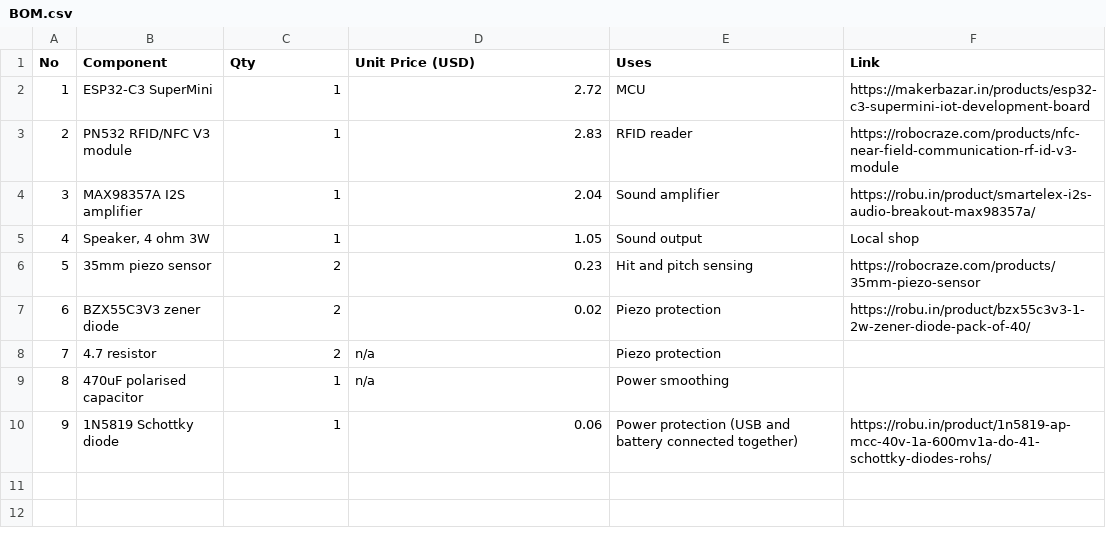
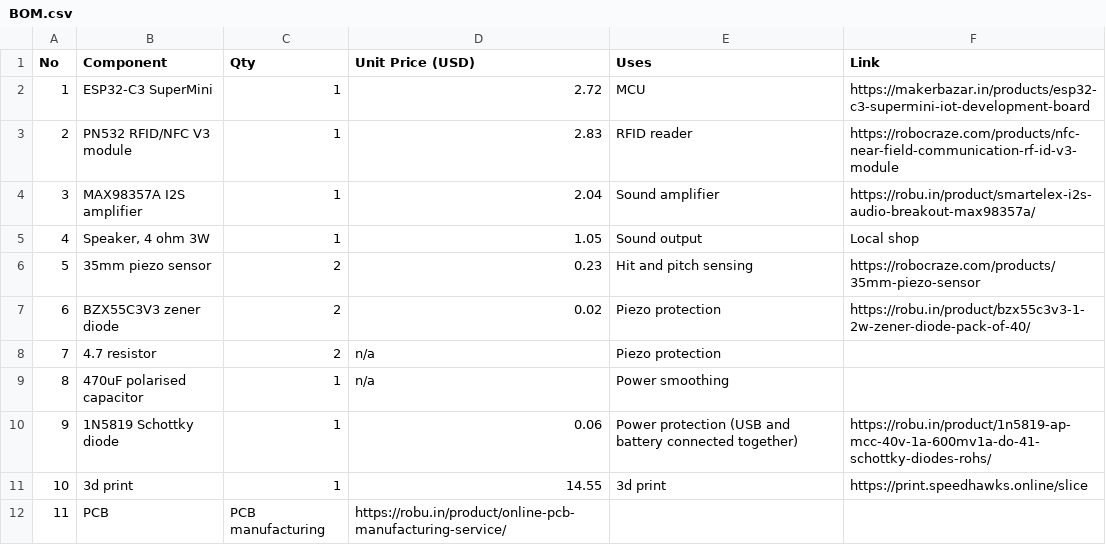
Before and after one commit to kryo-77/not-a-block, a CSV file: BOM.csv, drawn as a sheet.

Commit message:
Update BOM.csv

```diff
--- a/BOM.csv
+++ b/BOM.csv
@@ -10 +10,3 @@ No,Component,Qty,Unit Price (USD),Uses,Link
 9,1N5819 Schottky diode,1,0.06,Power protection (USB and battery connected together),https://robu.in/product/1n5819-ap-mcc-40v-1a-600mv1a-do-41-schottky-diodes-rohs/
+10,3d print,1,14.55, 3d print,https://print.speedhawks.online/slice
+11,PCB, PCB manufacturing,https://robu.in/product/online-pcb-manufacturing-service/
```
